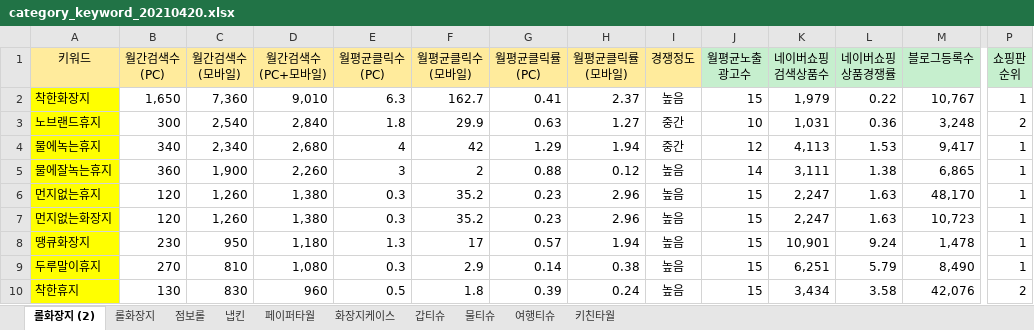
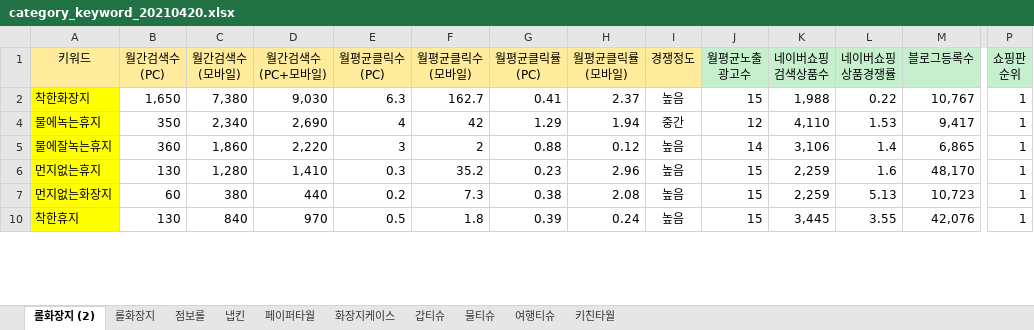
Before and after one commit to Jomyunggi/cmw_v2, an Excel workbook: smartstore/category_keyword_20210420.xlsx, sheet 롤화장지 (2), drawn as a sheet; only a part is shown, gaps mark what is left out; values as stored, in another font and other column widths than the file's, no borders; rows hold the shown columns only; the diff covers the shown part only; the diff names each change by its address in the sheet, - before the commit and + after, or states it on an @@ line.

```diff
--- a/smartstore/category_keyword_20210420.xlsx (sheet 롤화장지 (2))
+++ b/smartstore/category_keyword_20210420.xlsx (sheet 롤화장지 (2))
-C2 (월간검색수 (모바일)): 7,360
+C2 (월간검색수 (모바일)): 7,380
-D2 (월간검색수 (PC+모바일)): 9,010
+D2 (월간검색수 (PC+모바일)): 9,030
-K2 (네이버쇼핑 검색상품수): 1,979
+K2 (네이버쇼핑 검색상품수): 1,988
@@ row 3 hidden: 노브랜드휴지 | 300 | 2,540 | 2,840 | 1.8 | 29.9 | 0.63 | 1.27 | 중간 | 10 | 1,031 | 0.36 | 3,248 | 2 @@
-B4 (월간검색수 (PC)): 340
+B4 (월간검색수 (PC)): 350
-D4 (월간검색수 (PC+모바일)): 2,680
+D4 (월간검색수 (PC+모바일)): 2,690
-K4 (네이버쇼핑 검색상품수): 4,113
+K4 (네이버쇼핑 검색상품수): 4,110
-C5 (월간검색수 (모바일)): 1,900
+C5 (월간검색수 (모바일)): 1,860
-D5 (월간검색수 (PC+모바일)): 2,260
+D5 (월간검색수 (PC+모바일)): 2,220
-K5 (네이버쇼핑 검색상품수): 3,111
+K5 (네이버쇼핑 검색상품수): 3,106
-L5 (네이버쇼핑 상품경쟁률): 1.38
+L5 (네이버쇼핑 상품경쟁률): 1.4
-B6 (월간검색수 (PC)): 120
+B6 (월간검색수 (PC)): 130
-C6 (월간검색수 (모바일)): 1,260
+C6 (월간검색수 (모바일)): 1,280
-D6 (월간검색수 (PC+모바일)): 1,380
+D6 (월간검색수 (PC+모바일)): 1,410
-K6:K7 (네이버쇼핑 검색상품수): 2,247
+K6:K7 (네이버쇼핑 검색상품수): 2,259
-L6 (네이버쇼핑 상품경쟁률): 1.63
+L6 (네이버쇼핑 상품경쟁률): 1.6
-B7 (월간검색수 (PC)): 120
+B7 (월간검색수 (PC)): 60
-C7 (월간검색수 (모바일)): 1,260
+C7 (월간검색수 (모바일)): 380
-D7 (월간검색수 (PC+모바일)): 1,380
+D7 (월간검색수 (PC+모바일)): 440
-E7 (월평균클릭수 (PC)): 0.3
+E7 (월평균클릭수 (PC)): 0.2
-F7 (월평균클릭수 (모바일)): 35.2
+F7 (월평균클릭수 (모바일)): 7.3
-G7 (월평균클릭률 (PC)): 0.23
+G7 (월평균클릭률 (PC)): 0.38
-H7 (월평균클릭률 (모바일)): 2.96
+H7 (월평균클릭률 (모바일)): 2.08
-L7 (네이버쇼핑 상품경쟁률): 1.63
+L7 (네이버쇼핑 상품경쟁률): 5.13
@@ row 8 hidden: 땡큐화장지 | 230 | 950 | 1,180 | 1.3 | 17 | 0.57 | 1.94 | 높음 | 15 | 10,901 | 9.24 | 1,478 | 1 @@
@@ row 9 hidden: 두루말이휴지 | 270 | 810 | 1,080 | 0.3 | 2.9 | 0.14 | 0.38 | 높음 | 15 | 6,251 | 5.79 | 8,490 | 1 @@
-C10 (월간검색수 (모바일)): 830
+C10 (월간검색수 (모바일)): 840
-D10 (월간검색수 (PC+모바일)): 960
+D10 (월간검색수 (PC+모바일)): 970
-K10 (네이버쇼핑 검색상품수): 3,434
+K10 (네이버쇼핑 검색상품수): 3,445
-L10 (네이버쇼핑 상품경쟁률): 3.58
+L10 (네이버쇼핑 상품경쟁률): 3.55
-P10 (쇼핑판 순위): 2
+P10 (쇼핑판 순위): 1
```
Also changed, not shown: 9 removed rows, 47 hidden or unhidden rows and 13 edited cells elsewhere in this sheet, hidden cells, 3 other files.
